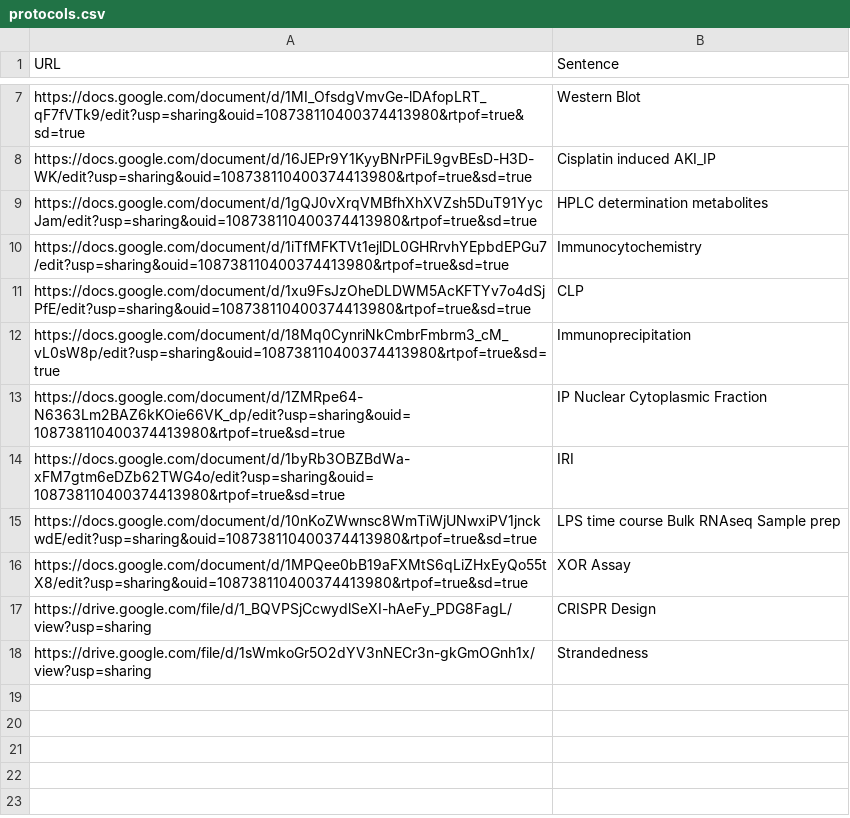
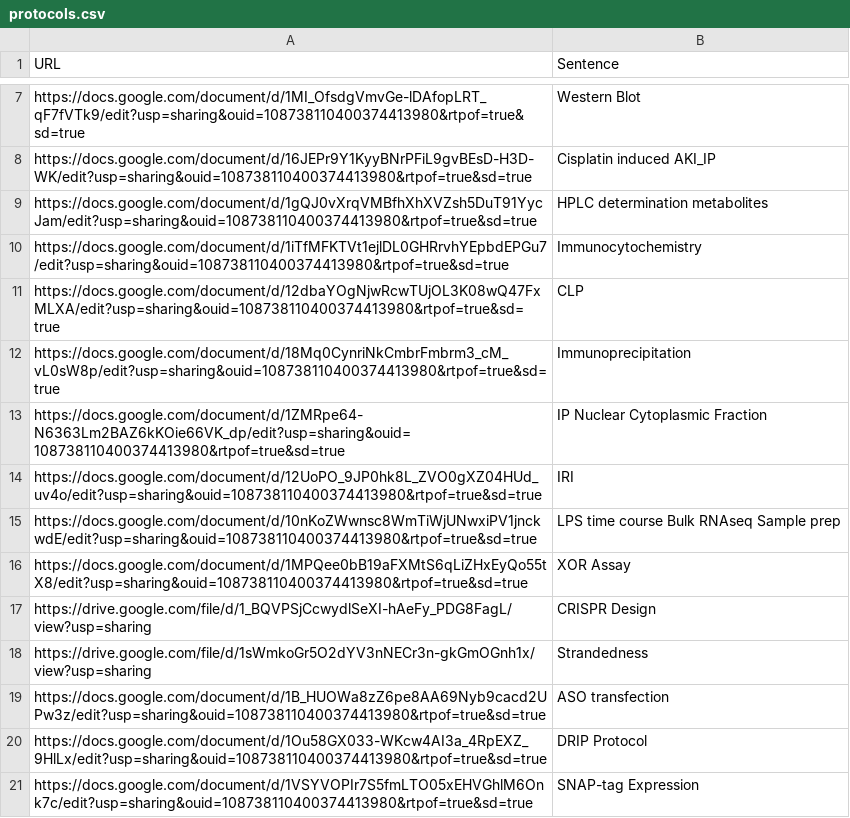
Before and after one commit to jmyslins/jmyslins.github.io, a CSV file: protocols.csv, drawn as a sheet; only a part is shown, gaps mark what is left out.

Commit message:
Update protocols.csv

```diff
--- a/protocols.csv
+++ b/protocols.csv
@@ -10,6 +10,6 @@ https://docs.google.com/document/d/1gQJ0vXrqVMBfhXhXVZsh5DuT91YycJam/edit?usp=sh
 https://docs.google.com/document/d/1iTfMFKTVt1ejlDL0GHRrvhYEpbdEPGu7/edit?usp=sharing&ouid=108738110400374413980&rtpof=true&sd=true,Immunocytochemistry
-https://docs.google.com/document/d/1xu9FsJzOheDLDWM5AcKFTYv7o4dSjPfE/edit?usp=sharing&ouid=108738110400374413980&rtpof=true&sd=true,CLP
+https://docs.google.com/document/d/12dbaYOgNjwRcwTUjOL3K08wQ47FxMLXA/edit?usp=sharing&ouid=108738110400374413980&rtpof=true&sd=true,CLP
 https://docs.google.com/document/d/18Mq0CynriNkCmbrFmbrm3_cM_vL0sW8p/edit?usp=sharing&ouid=108738110400374413980&rtpof=true&sd=true,Immunoprecipitation
 https://docs.google.com/document/d/1ZMRpe64-N6363Lm2BAZ6kKOie66VK_dp/edit?usp=sharing&ouid=108738110400374413980&rtpof=true&sd=true,IP Nuclear Cytoplasmic Fraction
-https://docs.google.com/document/d/1byRb3OBZBdWa-xFM7gtm6eDZb62TWG4o/edit?usp=sharing&ouid=108738110400374413980&rtpof=true&sd=true,IRI
+https://docs.google.com/document/d/12UoPO_9JP0hk8L_ZVO0gXZ04HUd_uv4o/edit?usp=sharing&ouid=108738110400374413980&rtpof=true&sd=true,IRI
 https://docs.google.com/document/d/10nKoZWwnsc8WmTiWjUNwxiPV1jnckwdE/edit?usp=sharing&ouid=108738110400374413980&rtpof=true&sd=true,LPS time course Bulk RNAseq Sample prep
@@ -18 +18,4 @@ https://drive.google.com/file/d/1_BQVPSjCcwydlSeXI-hAeFy_PDG8FagL/view?usp=shari
 https://drive.google.com/file/d/1sWmkoGr5O2dYV3nNECr3n-gkGmOGnh1x/view?usp=sharing,Strandedness
+https://docs.google.com/document/d/1B_HUOWa8zZ6pe8AA69Nyb9cacd2UPw3z/edit?usp=sharing&ouid=108738110400374413980&rtpof=true&sd=true,ASO transfection
+https://docs.google.com/document/d/1Ou58GX033-WKcw4AI3a_4RpEXZ_9HlLx/edit?usp=sharing&ouid=108738110400374413980&rtpof=true&sd=true,DRIP Protocol
+https://docs.google.com/document/d/1VSYVOPIr7S5fmLTO05xEHVGhlM6Onk7c/edit?usp=sharing&ouid=108738110400374413980&rtpof=true&sd=true,SNAP-tag Expression
```
